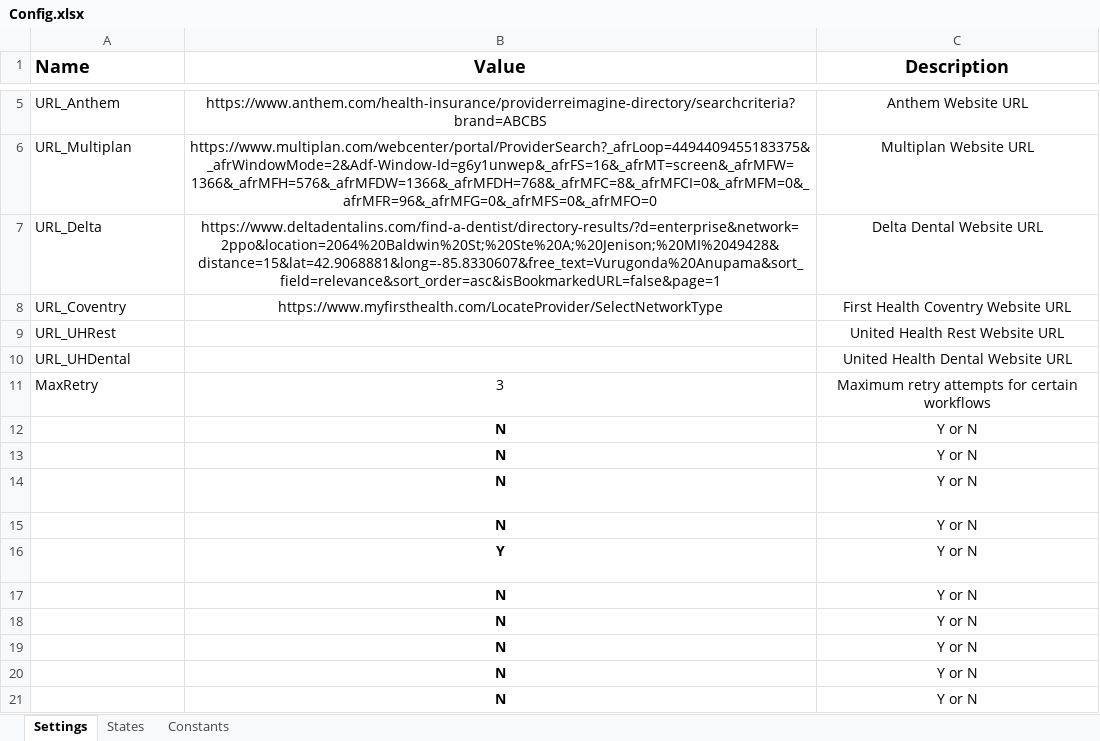
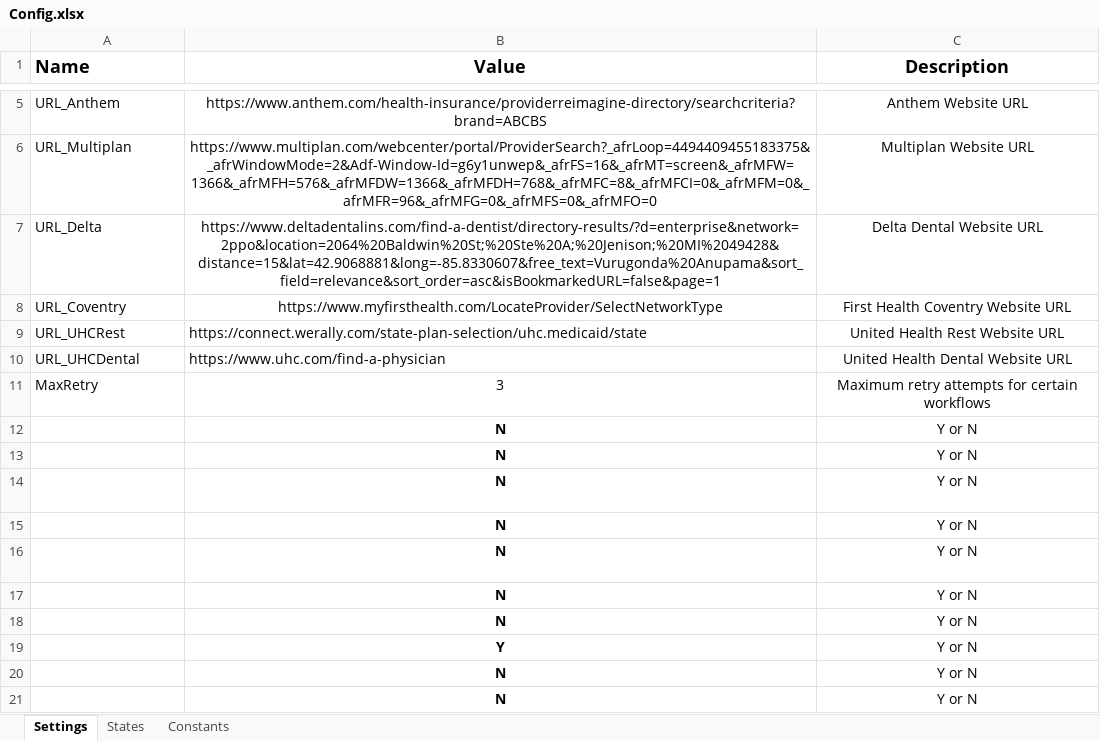
Before and after one commit to rawatsandeep106/InsurancePlan_Extraction_Process, an Excel workbook: Input/Config.xlsx, sheet Settings, drawn as a sheet; only a part is shown, gaps mark what is left out; values as stored, in another font and other column widths than the file's, no borders; conditional formats not drawn; the diff names each change by its address in the sheet, - before the commit and + after, or states it on an @@ line.

```diff
--- a/Input/Config.xlsx (sheet Settings)
+++ b/Input/Config.xlsx (sheet Settings)
-A9 (Name): URL_UHRest
+A9 (Name): URL_UHCRest
-B9 (Value): (empty)
+B9 (Value): https://connect.werally.com/state-plan-selection/uhc.medicaid/state
-A10 (Name): URL_UHDental
+A10 (Name): URL_UHCDental
-B10 (Value): (empty)
+B10 (Value): https://www.uhc.com/find-a-physician
-B16 (Value): Y
+B16 (Value): N
-B19 (Value): N
+B19 (Value): Y
```
Also changed, not shown: Input/InsurancePlan Extraction Input.xlsx, 7 other files.
